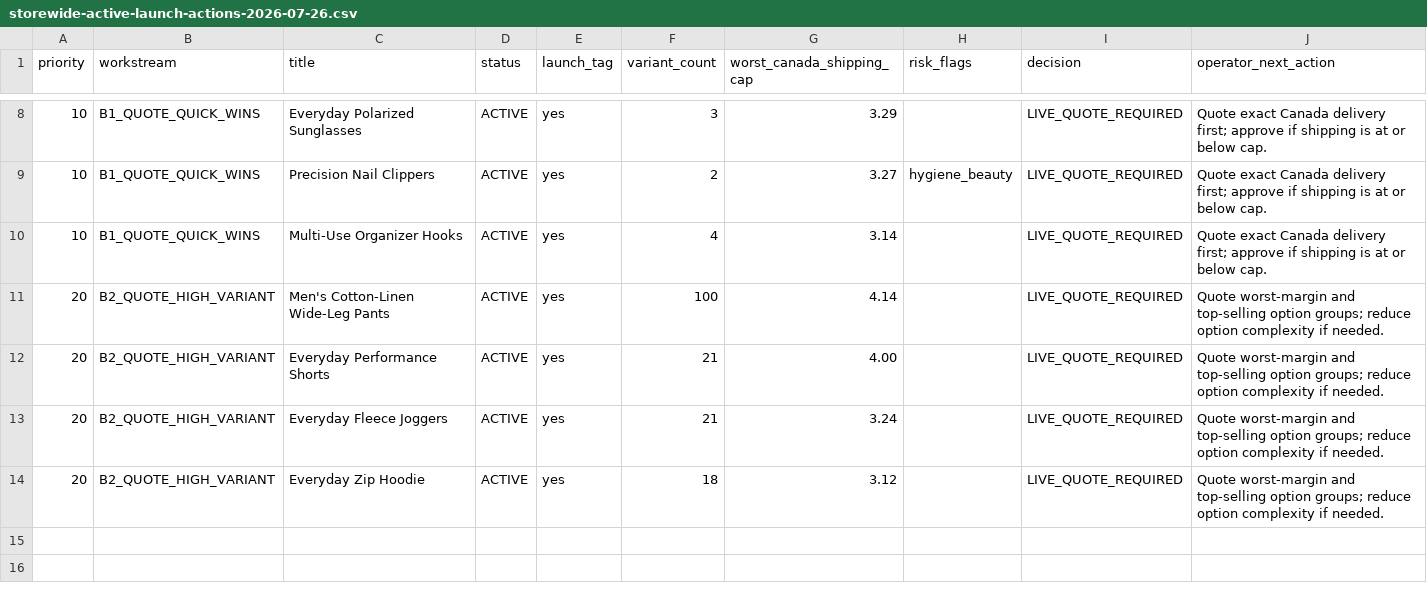
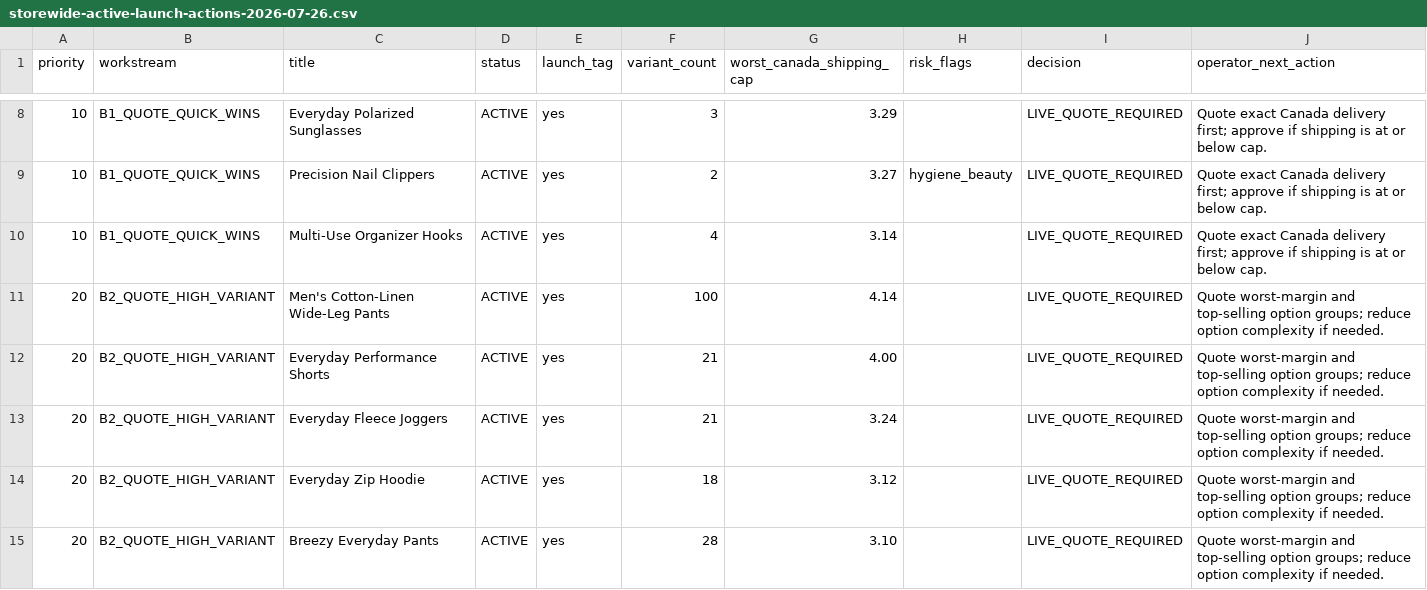
Before and after one commit to dchavez3395/Puchica-hydrogen, a CSV file: docs/storewide-active-launch-actions-2026-07-26.csv, drawn as a sheet; only a part is shown, gaps mark what is left out; the diff names each change by its address in the sheet, - before the commit and + after, or states it on an @@ line.

```diff
--- a/docs/storewide-active-launch-actions-2026-07-26.csv
+++ b/docs/storewide-active-launch-actions-2026-07-26.csv
+row 15: 20 | B2_QUOTE_HIGH_VARIANT | Breezy Everyday Pants | ACTIVE | yes | 28 | 3.10 |  | LIVE_QUOTE_REQUIRED | Quote worst-margin and top-selling option groups; reduce option complexity if needed.
```
Also changed, not shown: docs/storewide-product-gate-2026-07-26.csv, docs/storewide-product-workboard-2026-07-26.csv, 3 other files.
